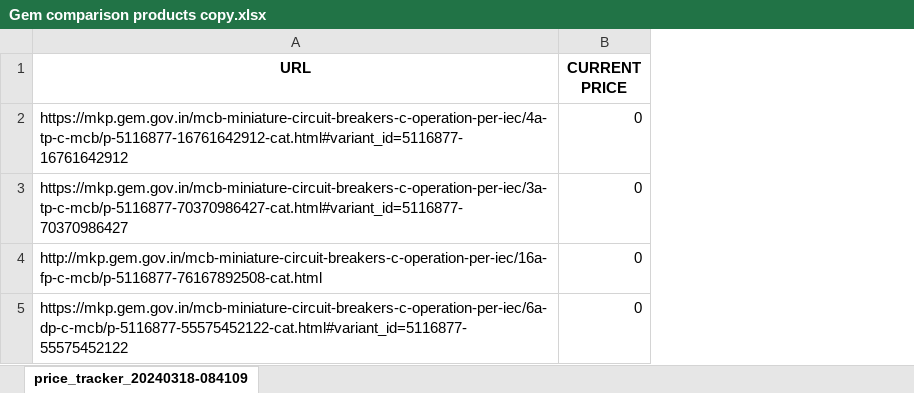
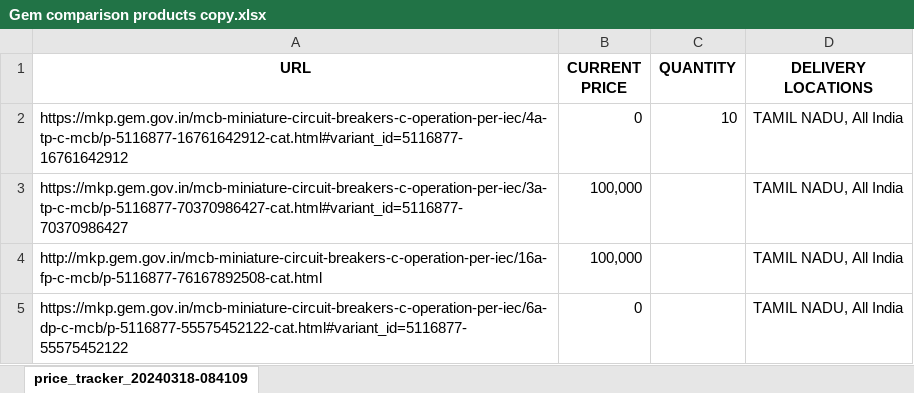
Before and after one commit to nikunjdk/price-tracker, an Excel workbook: Gem comparison products copy.xlsx, sheet price_tracker_20240318-084109, drawn as a sheet; values as stored, in another font and other column widths than the file's, no borders; the diff names each change by its address in the sheet, - before the commit and + after, or states it on an @@ line.

Commit message:
added cli arguments and coloured cells in excel

```diff
--- a/Gem comparison products copy.xlsx (sheet price_tracker_20240318-084109)
+++ b/Gem comparison products copy.xlsx (sheet price_tracker_20240318-084109)
+column C (QUANTITY), row 2: 10
+column D (DELIVERY LOCATIONS), rows 2-5: all TAMIL NADU, All India
-B3:B4 (CURRENT PRICE): 0
+B3:B4 (CURRENT PRICE): 100,000
```
Also changed, not shown: 18 other files.
